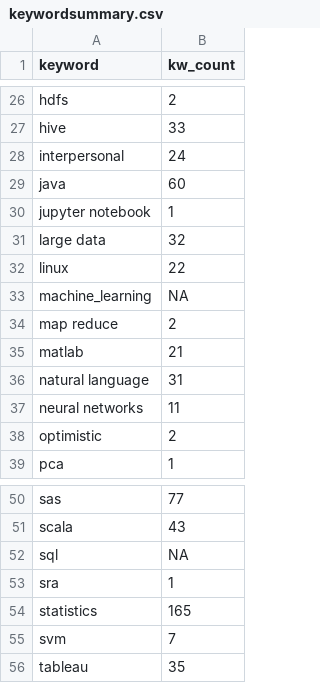
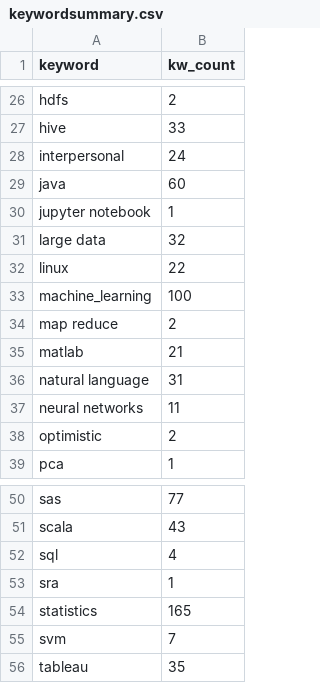
Before and after one commit to baroncurtin2/data607-project3, a CSV file: data/keywordsummary.csv, drawn as a sheet; only a part is shown, gaps mark what is left out.

Commit message:
-- Fixed NAs (SQL still not counting correctly)

```diff
--- a/data/keywordsummary.csv
+++ b/data/keywordsummary.csv
@@ -32,3 +32,3 @@ large data,32
 linux,22
-machine_learning,NA
+machine_learning,100
 map reduce,2
@@ -51,3 +51,3 @@ sas,77
 scala,43
-sql,NA
+sql,4
 sra,1
```
Also changed, not shown: 1 other file.
